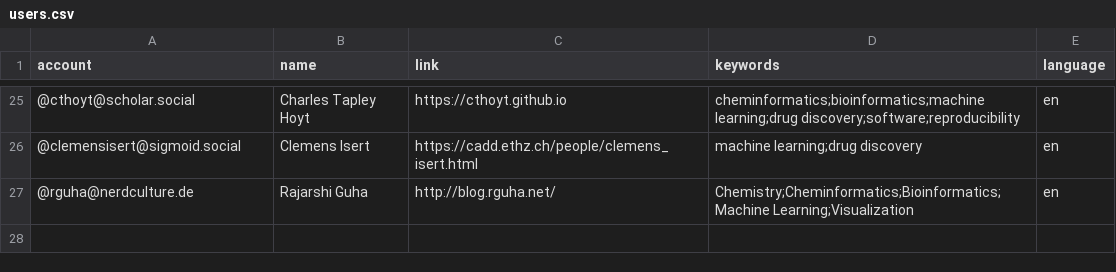
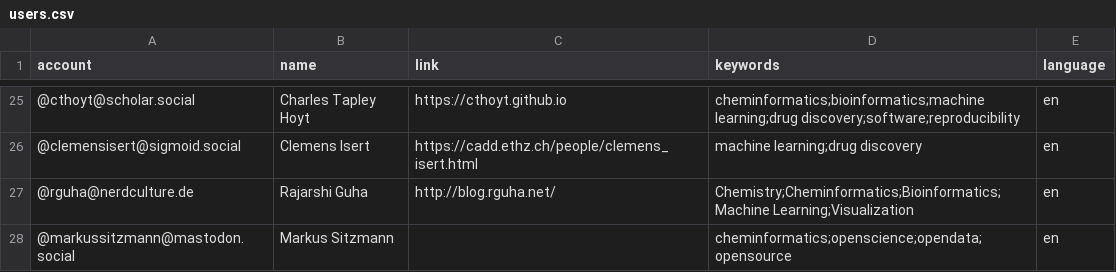
Before and after one commit to daenuprobst/Mastodon-Cheminformaticians, a CSV file: resources/users.csv, drawn as a sheet; only a part is shown, gaps mark what is left out.

Commit message:
Update users.csv

```diff
--- a/resources/users.csv
+++ b/resources/users.csv
@@ -27 +27,2 @@ account,name,link,keywords,language
 @rguha@nerdculture.de,Rajarshi Guha,http://blog.rguha.net/,Chemistry;Cheminformatics;Bioinformatics;Machine Learning;Visualization,en
+@markussitzmann@mastodon.social,Markus Sitzmann,,cheminformatics;openscience;opendata;opensource,en
```
